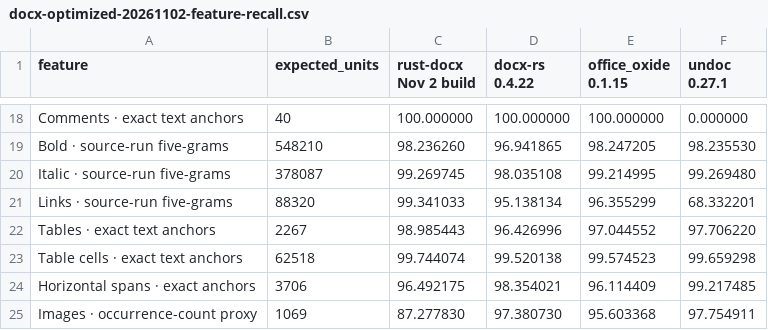
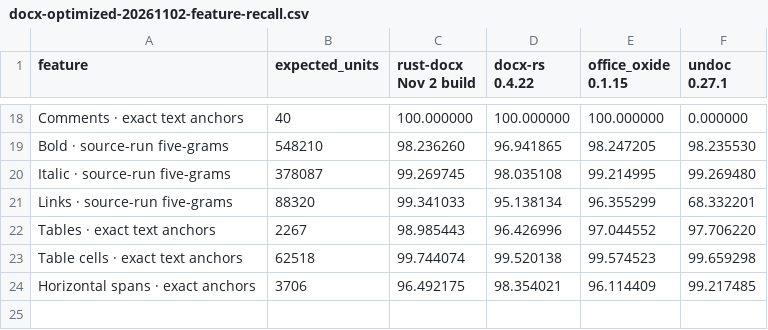
Before and after one commit to extend-hq/duke-office, a CSV file: docs/readme-assets/docx-optimized-20261102-feature-recall.csv, drawn as a sheet; only a part is shown, gaps mark what is left out.

```diff
--- a/docs/readme-assets/docx-optimized-20261102-feature-recall.csv
+++ b/docs/readme-assets/docx-optimized-20261102-feature-recall.csv
@@ -28,2 +28 @@ Table cells · exact text anchors,62518,99.744074,99.520138,99.574523,99.659298
 Horizontal spans · exact anchors,3706,96.492175,98.354021,96.114409,99.217485
-Images · occurrence-count proxy,1069,87.277830,97.380730,95.603368,97.754911
```
Also changed, not shown: 5 other files.
